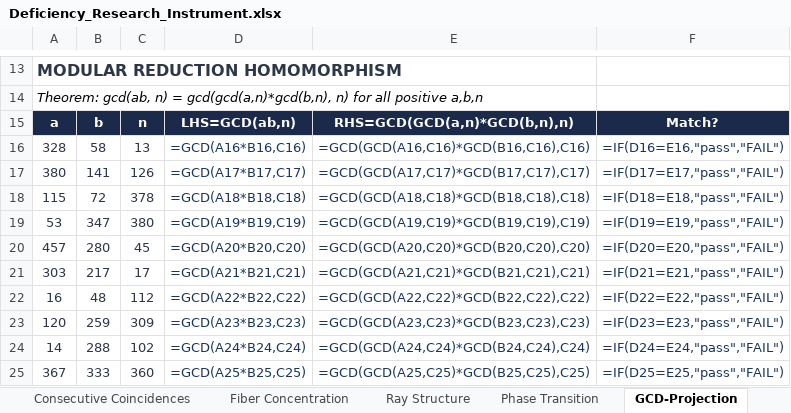
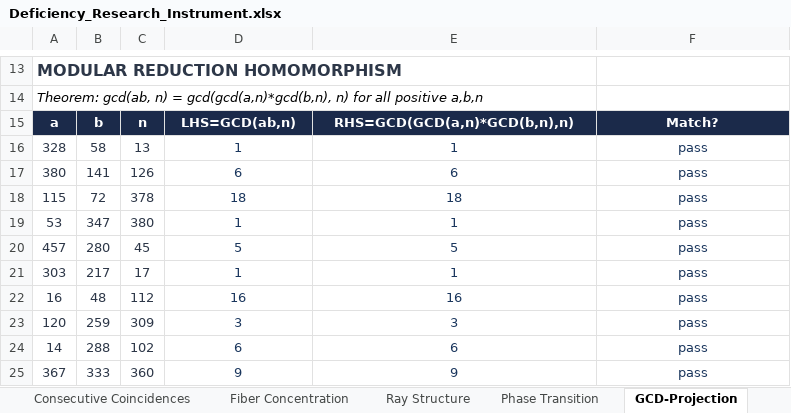
Before and after one commit to enimga036197/deficiency-function-proofs, an Excel workbook: Deficiency_Research_Instrument.xlsx, sheet GCD-Projection, drawn as a sheet; only a part is shown, gaps mark what is left out; values as stored, in another font and other column widths than the file's, no borders; formulas without a stored value are shown as written; conditional formats not drawn; the diff covers the shown part only; the diff names each change by its address in the sheet, - before the commit and + after, or states it on an @@ line.

```diff
--- a/Deficiency_Research_Instrument.xlsx (sheet GCD-Projection)
+++ b/Deficiency_Research_Instrument.xlsx (sheet GCD-Projection)
-D16: =GCD(A16*B16,C16)
+D16: 1
-E16: =GCD(GCD(A16,C16)*GCD(B16,C16),C16)
+E16: 1
-F16: =IF(D16=E16,"pass","FAIL")
+F16: pass
-D17: =GCD(A17*B17,C17)
+D17: 6
-E17: =GCD(GCD(A17,C17)*GCD(B17,C17),C17)
+E17: 6
-F17: =IF(D17=E17,"pass","FAIL")
+F17: pass
-D18: =GCD(A18*B18,C18)
+D18: 18
-E18: =GCD(GCD(A18,C18)*GCD(B18,C18),C18)
+E18: 18
-F18: =IF(D18=E18,"pass","FAIL")
+F18: pass
-D19: =GCD(A19*B19,C19)
+D19: 1
-E19: =GCD(GCD(A19,C19)*GCD(B19,C19),C19)
+E19: 1
-F19: =IF(D19=E19,"pass","FAIL")
+F19: pass
-D20: =GCD(A20*B20,C20)
+D20: 5
-E20: =GCD(GCD(A20,C20)*GCD(B20,C20),C20)
+E20: 5
-F20: =IF(D20=E20,"pass","FAIL")
+F20: pass
-D21: =GCD(A21*B21,C21)
+D21: 1
-E21: =GCD(GCD(A21,C21)*GCD(B21,C21),C21)
+E21: 1
-F21: =IF(D21=E21,"pass","FAIL")
+F21: pass
-D22: =GCD(A22*B22,C22)
+D22: 16
-E22: =GCD(GCD(A22,C22)*GCD(B22,C22),C22)
+E22: 16
-F22: =IF(D22=E22,"pass","FAIL")
+F22: pass
-D23: =GCD(A23*B23,C23)
+D23: 3
-E23: =GCD(GCD(A23,C23)*GCD(B23,C23),C23)
+E23: 3
-F23: =IF(D23=E23,"pass","FAIL")
+F23: pass
-D24: =GCD(A24*B24,C24)
+D24: 6
-E24: =GCD(GCD(A24,C24)*GCD(B24,C24),C24)
+E24: 6
-F24: =IF(D24=E24,"pass","FAIL")
+F24: pass
-D25: =GCD(A25*B25,C25)
+D25: 9
-E25: =GCD(GCD(A25,C25)*GCD(B25,C25),C25)
+E25: 9
-F25: =IF(D25=E25,"pass","FAIL")
+F25: pass
```
Also changed, not shown: 578 edited cells elsewhere in this sheet, sheet Computation Engine, sheet Parity Theorem, sheet Phase Transition, sheet Fiber Concentration, sheet SPARC Galaxy Analysis, sheet Neural Substrate, 2 more sheets, charts or pictures.
